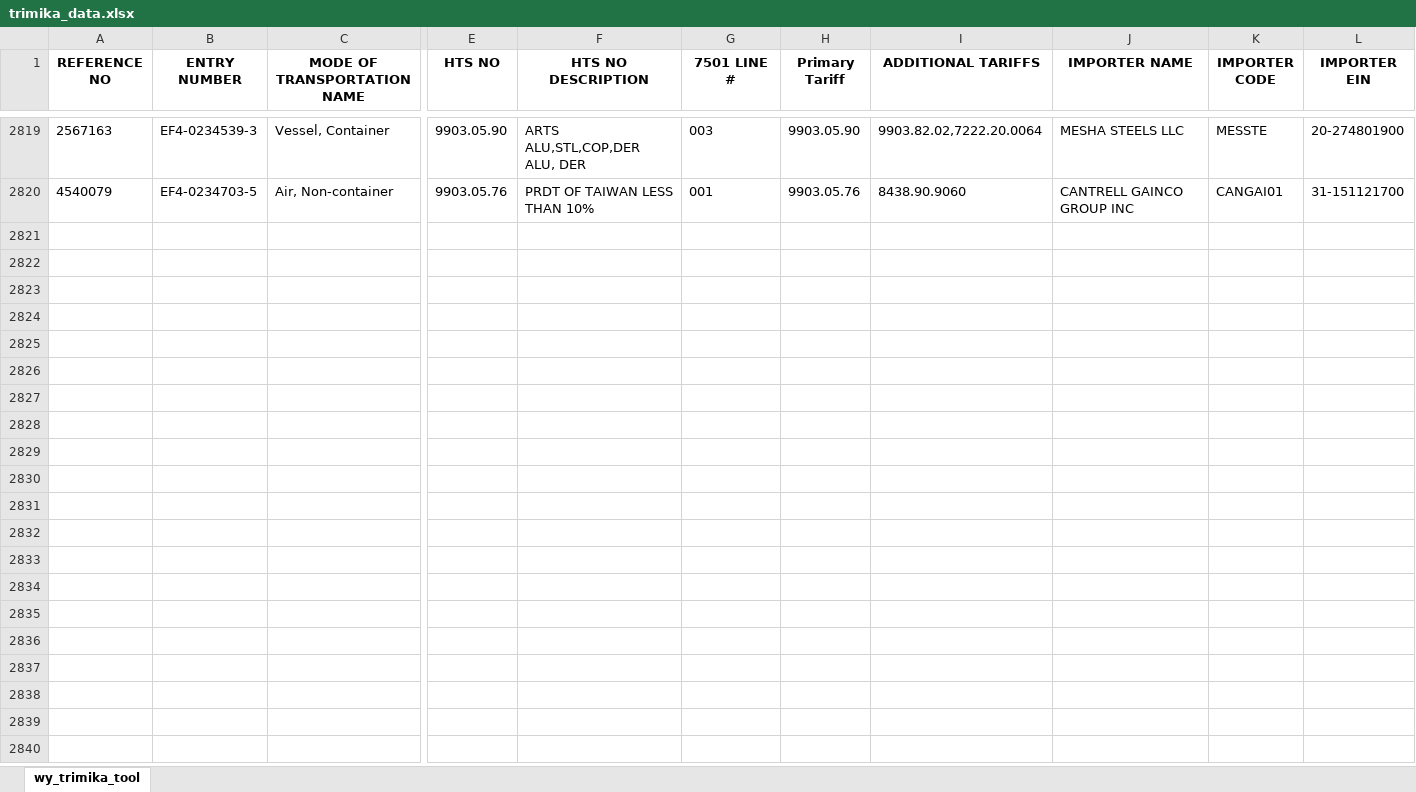
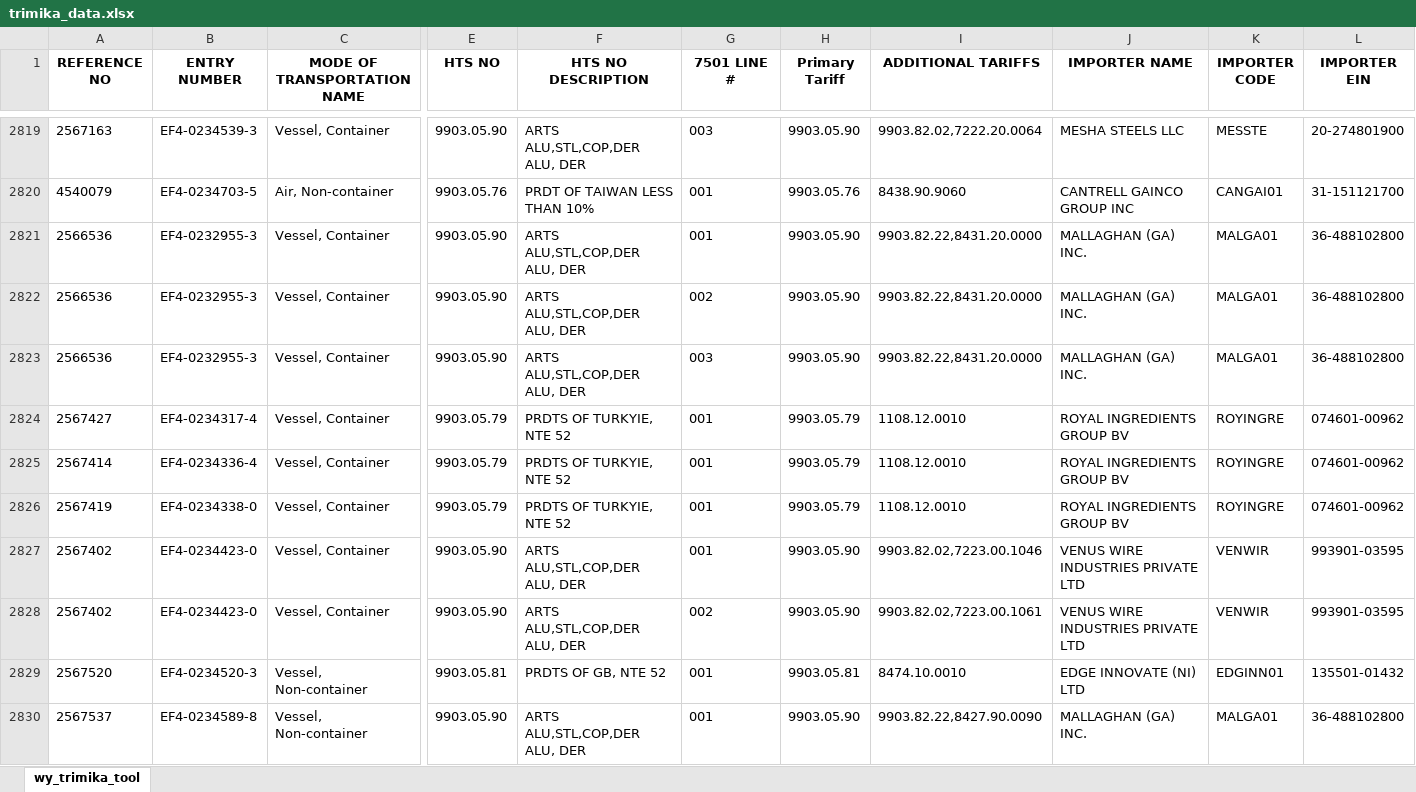
Before and after one commit to iffinc-ga/hts_search_tool, an Excel workbook: trimika_data.xlsx, sheet wy_trimika_tool, drawn as a sheet; only a part is shown, gaps mark what is left out; values as stored, in another font and other column widths than the file's, no borders; rows hold the shown columns only; the diff names each change by its address in the sheet, - before the commit and + after, or states it on an @@ line.

Commit message:
Append trimika data — 10 new rows, 2829 total

```diff
--- a/trimika_data.xlsx (sheet wy_trimika_tool)
+++ b/trimika_data.xlsx (sheet wy_trimika_tool)
+row 2821: 2566536 | EF4-0232955-3 | Vessel, Container | 9903.05.90 | ARTS ALU,STL,COP,DER ALU, DER | 001 | 9903.05.90 | 9903.82.22,8431.20.0000 | MALLAGHAN (GA) INC. | MALGA01 | 36-488102800
+row 2822: 2566536 | EF4-0232955-3 | Vessel, Container | 9903.05.90 | ARTS ALU,STL,COP,DER ALU, DER | 002 | 9903.05.90 | 9903.82.22,8431.20.0000 | MALLAGHAN (GA) INC. | MALGA01 | 36-488102800
+row 2823: 2566536 | EF4-0232955-3 | Vessel, Container | 9903.05.90 | ARTS ALU,STL,COP,DER ALU, DER | 003 | 9903.05.90 | 9903.82.22,8431.20.0000 | MALLAGHAN (GA) INC. | MALGA01 | 36-488102800
+row 2824: 2567427 | EF4-0234317-4 | Vessel, Container | 9903.05.79 | PRDTS OF TURKYIE, NTE 52 | 001 | 9903.05.79 | 1108.12.0010 | ROYAL INGREDIENTS GROUP BV | ROYINGRE | 074601-00962
+row 2825: 2567414 | EF4-0234336-4 | Vessel, Container | 9903.05.79 | PRDTS OF TURKYIE, NTE 52 | 001 | 9903.05.79 | 1108.12.0010 | ROYAL INGREDIENTS GROUP BV | ROYINGRE | 074601-00962
+row 2826: 2567419 | EF4-0234338-0 | Vessel, Container | 9903.05.79 | PRDTS OF TURKYIE, NTE 52 | 001 | 9903.05.79 | 1108.12.0010 | ROYAL INGREDIENTS GROUP BV | ROYINGRE | 074601-00962
+row 2827: 2567402 | EF4-0234423-0 | Vessel, Container | 9903.05.90 | ARTS ALU,STL,COP,DER ALU, DER | 001 | 9903.05.90 | 9903.82.02,7223.00.1046 | VENUS WIRE INDUSTRIES PRIVATE LTD | VENWIR | 993901-03595
+row 2828: 2567402 | EF4-0234423-0 | Vessel, Container | 9903.05.90 | ARTS ALU,STL,COP,DER ALU, DER | 002 | 9903.05.90 | 9903.82.02,7223.00.1061 | VENUS WIRE INDUSTRIES PRIVATE LTD | VENWIR | 993901-03595
+row 2829: 2567520 | EF4-0234520-3 | Vessel, Non-container | 9903.05.81 | PRDTS OF GB, NTE 52 | 001 | 9903.05.81 | 8474.10.0010 | EDGE INNOVATE (NI) LTD | EDGINN01 | 135501-01432
+row 2830: 2567537 | EF4-0234589-8 | Vessel, Non-container | 9903.05.90 | ARTS ALU,STL,COP,DER ALU, DER | 001 | 9903.05.90 | 9903.82.22,8427.90.0090 | MALLAGHAN (GA) INC. | MALGA01 | 36-488102800
```
